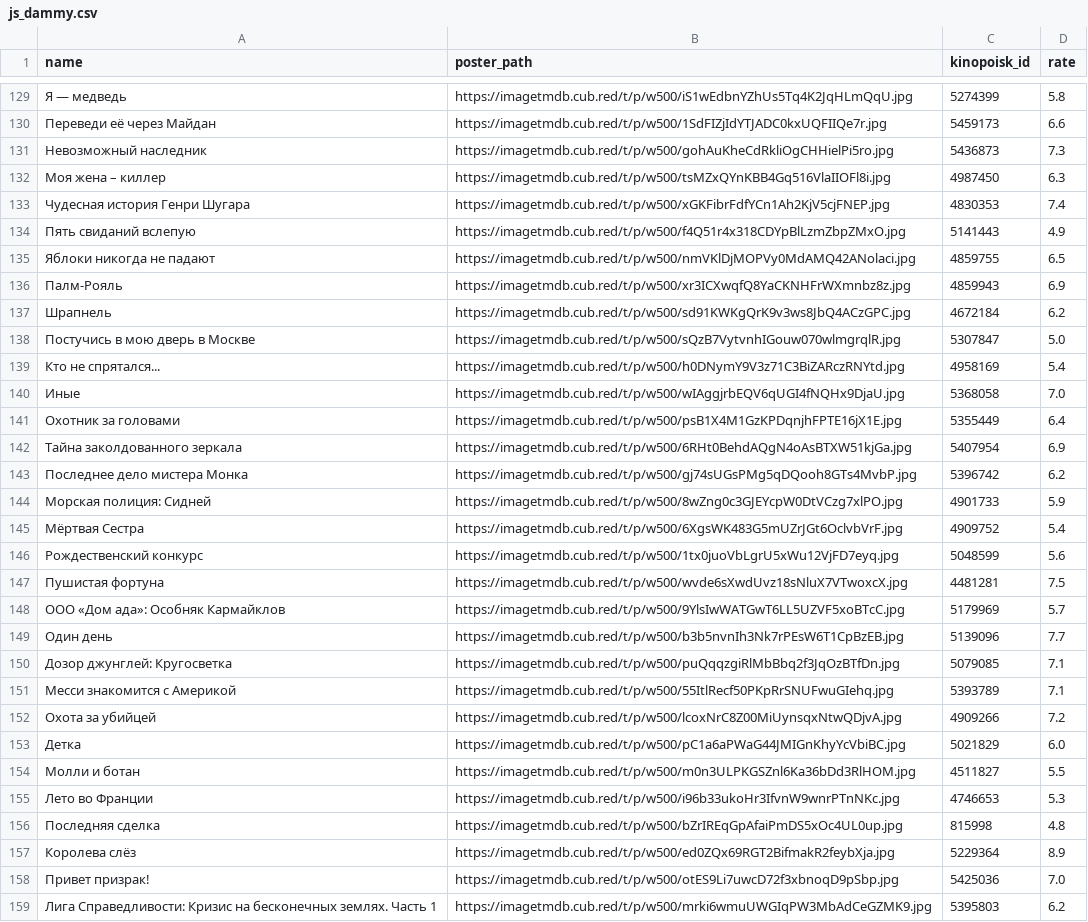
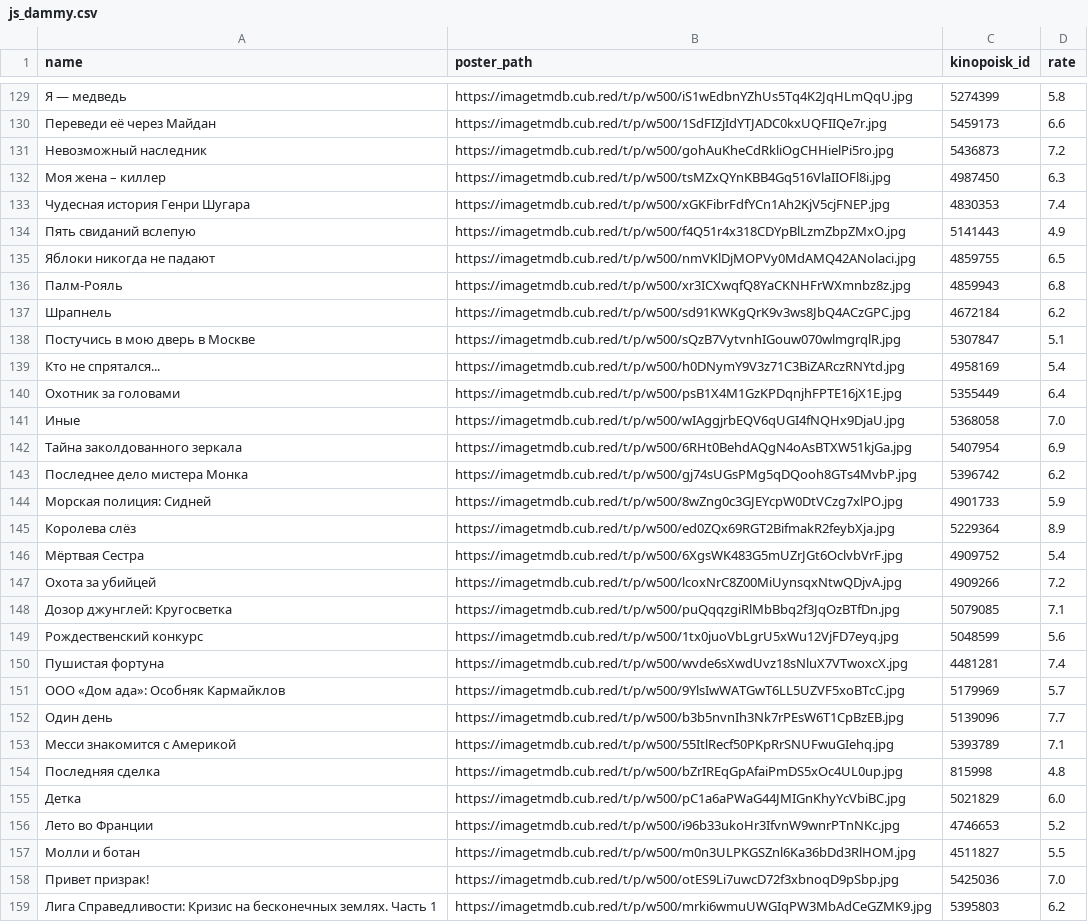
Before and after one commit to obeyadw/obeyadw.github.io, a CSV file: js_dammy.csv, drawn as a sheet; only a part is shown, gaps mark what is left out; the diff covers the shown part only.

```diff
--- a/js_dammy.csv
+++ b/js_dammy.csv
@@ -130,3 +130,3 @@ name,poster_path,kinopoisk_id,rate
 Переведи её через Майдан,https://imagetmdb.cub.red/t/p/w500/1SdFIZjIdYTJADC0kxUQFIIQe7r.jpg,5459173,6.6
-Невозможный наследник,https://imagetmdb.cub.red/t/p/w500/gohAuKheCdRkliOgCHHielPi5ro.jpg,5436873,7.3
+Невозможный наследник,https://imagetmdb.cub.red/t/p/w500/gohAuKheCdRkliOgCHHielPi5ro.jpg,5436873,7.2
 Моя жена – киллер,https://imagetmdb.cub.red/t/p/w500/tsMZxQYnKBB4Gq516VlaIIOFl8i.jpg,4987450,6.3
@@ -135,8 +135,8 @@ name,poster_path,kinopoisk_id,rate
 Яблоки никогда не падают,https://imagetmdb.cub.red/t/p/w500/nmVKlDjMOPVy0MdAMQ42ANolaci.jpg,4859755,6.5
-Палм-Рояль,https://imagetmdb.cub.red/t/p/w500/xr3ICXwqfQ8YaCKNHFrWXmnbz8z.jpg,4859943,6.9
+Палм-Рояль,https://imagetmdb.cub.red/t/p/w500/xr3ICXwqfQ8YaCKNHFrWXmnbz8z.jpg,4859943,6.8
 Шрапнель,https://imagetmdb.cub.red/t/p/w500/sd91KWKgQrK9v3ws8JbQ4ACzGPC.jpg,4672184,6.2
-Постучись в мою дверь в Москве,https://imagetmdb.cub.red/t/p/w500/sQzB7VytvnhIGouw070wlmgrqlR.jpg,5307847,5.0
+Постучись в мою дверь в Москве,https://imagetmdb.cub.red/t/p/w500/sQzB7VytvnhIGouw070wlmgrqlR.jpg,5307847,5.1
 Кто не спрятался...,https://imagetmdb.cub.red/t/p/w500/h0DNymY9V3z71C3BiZARczRNYtd.jpg,4958169,5.4
+Охотник за головами,https://imagetmdb.cub.red/t/p/w500/psB1X4M1GzKPDqnjhFPTE16jX1E.jpg,5355449,6.4
 Иные,https://imagetmdb.cub.red/t/p/w500/wIAggjrbEQV6qUGI4fNQHx9DjaU.jpg,5368058,7.0
-Охотник за головами,https://imagetmdb.cub.red/t/p/w500/psB1X4M1GzKPDqnjhFPTE16jX1E.jpg,5355449,6.4
 Тайна заколдованного зеркала,https://imagetmdb.cub.red/t/p/w500/6RHt0BehdAQgN4oAsBTXW51kjGa.jpg,5407954,6.9
@@ -144,15 +144,15 @@ name,poster_path,kinopoisk_id,rate
 Морская полиция: Сидней,https://imagetmdb.cub.red/t/p/w500/8wZng0c3GJEYcpW0DtVCzg7xlPO.jpg,4901733,5.9
+Королева слёз,https://imagetmdb.cub.red/t/p/w500/ed0ZQx69RGT2BifmakR2feybXja.jpg,5229364,8.9
 Мёртвая Сестра,https://imagetmdb.cub.red/t/p/w500/6XgsWK483G5mUZrJGt6OclvbVrF.jpg,4909752,5.4
+Охота за убийцей,https://imagetmdb.cub.red/t/p/w500/lcoxNrC8Z00MiUynsqxNtwQDjvA.jpg,4909266,7.2
+Дозор джунглей: Кругосветка,https://imagetmdb.cub.red/t/p/w500/puQqqzgiRlMbBbq2f3JqOzBTfDn.jpg,5079085,7.1
 Рождественский конкурс,https://imagetmdb.cub.red/t/p/w500/1tx0juoVbLgrU5xWu12VjFD7eyq.jpg,5048599,5.6
-Пушистая фортуна,https://imagetmdb.cub.red/t/p/w500/wvde6sXwdUvz18sNluX7VTwoxcX.jpg,4481281,7.5
+Пушистая фортуна,https://imagetmdb.cub.red/t/p/w500/wvde6sXwdUvz18sNluX7VTwoxcX.jpg,4481281,7.4
 ООО «Дом ада»: Особняк Кармайклов,https://imagetmdb.cub.red/t/p/w500/9YlsIwWATGwT6LL5UZVF5xoBTcC.jpg,5179969,5.7
 Один день,https://imagetmdb.cub.red/t/p/w500/b3b5nvnIh3Nk7rPEsW6T1CpBzEB.jpg,5139096,7.7
-Дозор джунглей: Кругосветка,https://imagetmdb.cub.red/t/p/w500/puQqqzgiRlMbBbq2f3JqOzBTfDn.jpg,5079085,7.1
 Месси знакомится с Америкой,https://imagetmdb.cub.red/t/p/w500/55ItlRecf50PKpRrSNUFwuGIehq.jpg,5393789,7.1
-Охота за убийцей,https://imagetmdb.cub.red/t/p/w500/lcoxNrC8Z00MiUynsqxNtwQDjvA.jpg,4909266,7.2
+Последняя сделка,https://imagetmdb.cub.red/t/p/w500/bZrIREqGpAfaiPmDS5xOc4UL0up.jpg,815998,4.8
 Детка,https://imagetmdb.cub.red/t/p/w500/pC1a6aPWaG44JMIGnKhyYcVbiBC.jpg,5021829,6.0
+Лето во Франции,https://imagetmdb.cub.red/t/p/w500/i96b33ukoHr3IfvnW9wnrPTnNKc.jpg,4746653,5.2
 Молли и ботан,https://imagetmdb.cub.red/t/p/w500/m0n3ULPKGSZnl6Ka36bDd3RlHOM.jpg,4511827,5.5
-Лето во Франции,https://imagetmdb.cub.red/t/p/w500/i96b33ukoHr3IfvnW9wnrPTnNKc.jpg,4746653,5.3
-Последняя сделка,https://imagetmdb.cub.red/t/p/w500/bZrIREqGpAfaiPmDS5xOc4UL0up.jpg,815998,4.8
-Королева слёз,https://imagetmdb.cub.red/t/p/w500/ed0ZQx69RGT2BifmakR2feybXja.jpg,5229364,8.9
 Привет призрак!,https://imagetmdb.cub.red/t/p/w500/otES9Li7uwcD72f3xbnoqD9pSbp.jpg,5425036,7.0
```
Also changed, not shown: 12 added rows, 12 removed rows, 54 moved rows and 16 edited cells elsewhere in this file.
